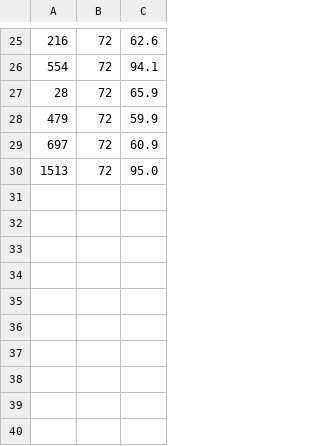
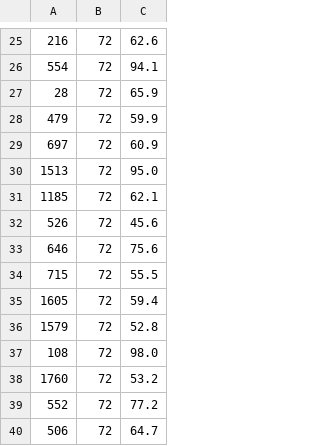
Before and after one commit to Sidi3355/cot-faithfulness, a CSV file: pilot/results/raw/phase3/Qwen__Qwen3-0.6B/comve/ep-labels_only-very_comprehensive-nothink-sample3/timing.csv, drawn as a sheet; only a part is shown, gaps mark what is left out.

Commit message:
Pilot arm C results from Kaggle (2026-11-04T21:19:52Z)

```diff
--- a/pilot/results/raw/phase3/Qwen__Qwen3-0.6B/comve/ep-labels_only-very_comprehensive-nothink-sample3/timing.csv
+++ b/pilot/results/raw/phase3/Qwen__Qwen3-0.6B/comve/ep-labels_only-very_comprehensive-nothink-sample3/timing.csv
@@ -30 +30,11 @@
 1513,72,95.0
+1185,72,62.1
+526,72,45.6
+646,72,75.6
+715,72,55.5
+1605,72,59.4
+1579,72,52.8
+108,72,98.0
+1760,72,53.2
+552,72,77.2
+506,72,64.7
```
Also changed, not shown: 15 other files.
